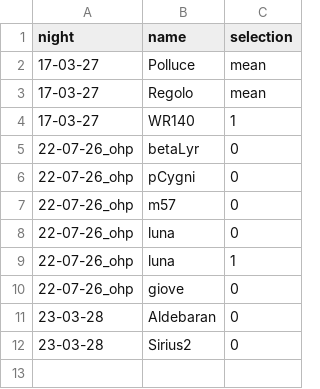
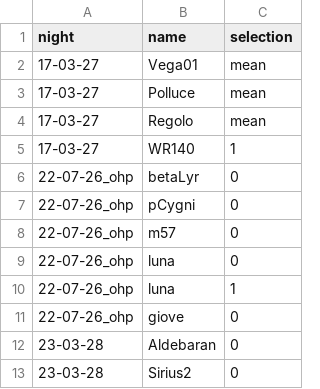
Before and after one commit to 00-berni/proj_3, a CSV file: data_files/targets.csv, drawn as a sheet; the diff names each change by its address in the sheet, - before the commit and + after, or states it on an @@ line.

Commit message:
Update

```diff
--- a/data_files/targets.csv
+++ b/data_files/targets.csv
+row 2: 17-03-27 | Vega01 | mean
```
